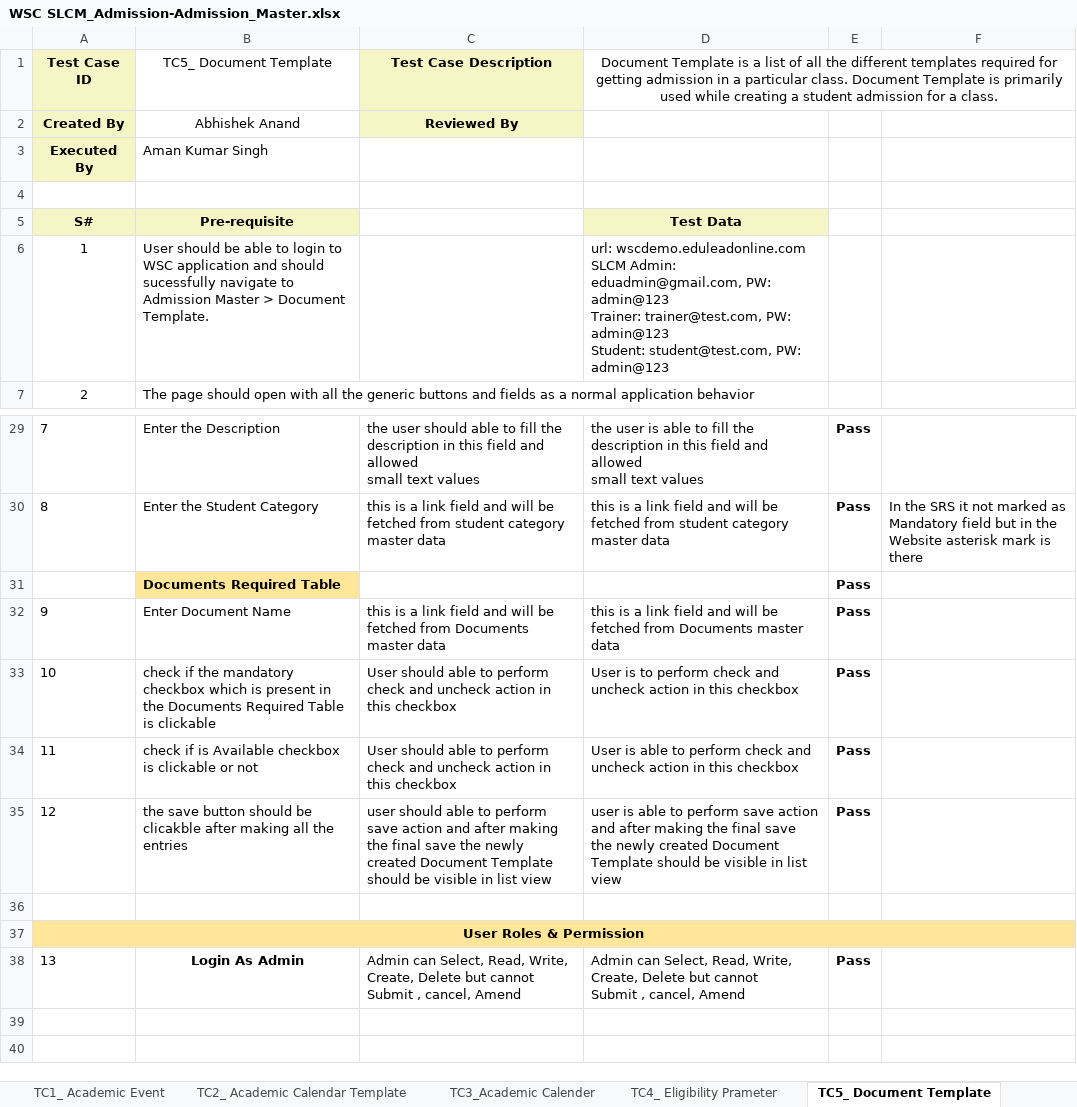
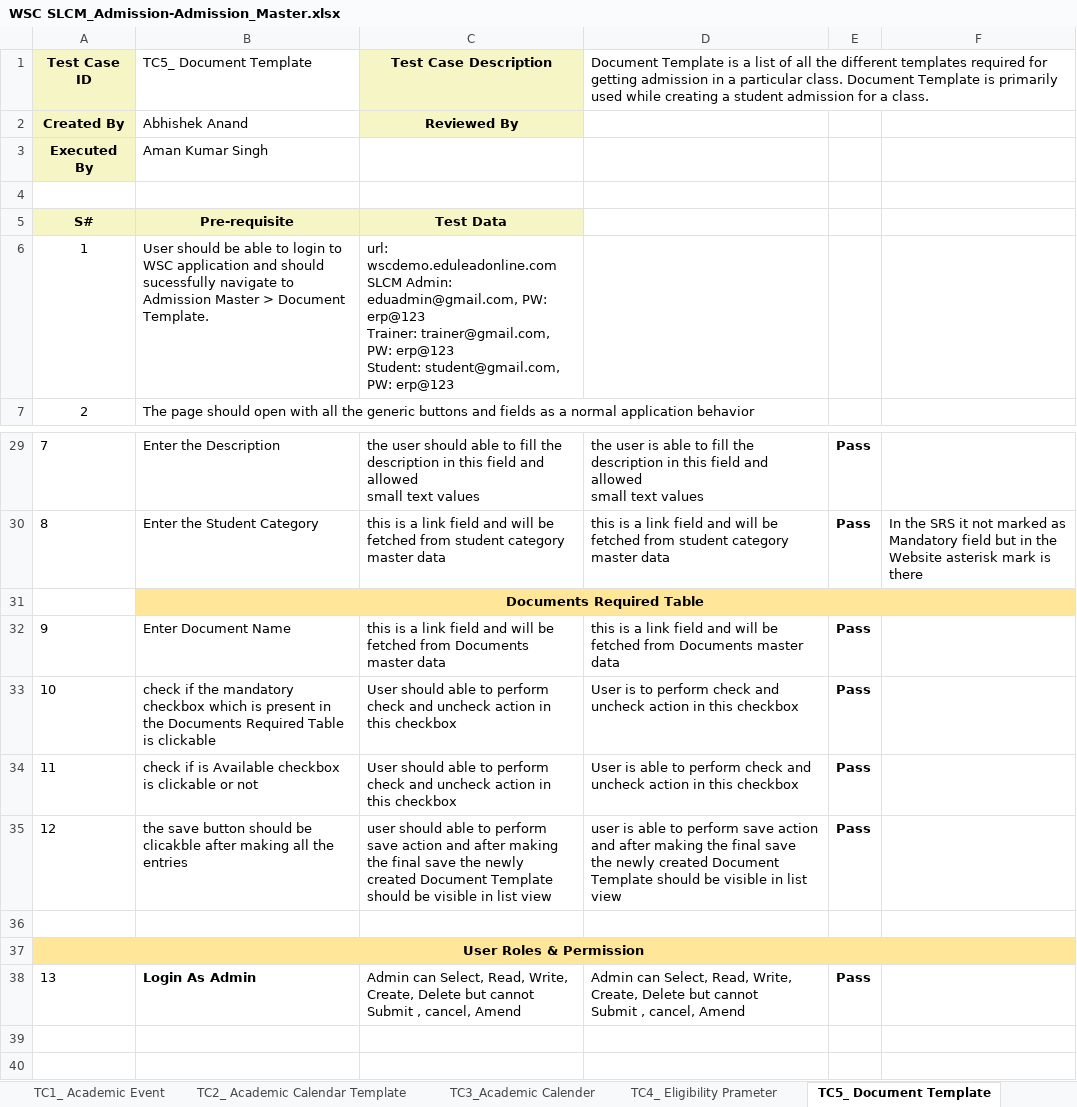
Before and after one commit to subhodeepGit/SOUL-Documents, an Excel workbook: WSC/Test Report/SLCM/WSC SLCM_Admission-Admission_Master.xlsx, sheet TC5_ Document Template, drawn as a sheet; only a part is shown, gaps mark what is left out; values as stored, in another font and other column widths than the file's, no borders; ↵ is a line break in a cell; the diff names each change by its address in the sheet, - before the commit and + after, or states it on an @@ line.

```diff
--- a/WSC/Test Report/SLCM/WSC SLCM_Admission-Admission_Master.xlsx (sheet TC5_ Document Template)
+++ b/WSC/Test Report/SLCM/WSC SLCM_Admission-Admission_Master.xlsx (sheet TC5_ Document Template)
-B1:B2 alignment: center
+B1:B2 alignment: left
-D1 alignment: center
+D1 alignment: left
-C5: (empty)
+C5: Test Data
-C5 fill: none
+C5 fill: #F6F5C5
-D5: Test Data
+D5: (empty)
-D5 fill: #F6F5C5
+D5 fill: none
-C6: (empty)
+C6: url: wscdemo.eduleadonline.com ↵ SLCM Admin: eduadmin@gmail.com, PW: erp@123 ↵ Trainer: trainer@gmail.com, PW: erp@123 ↵ Student: student@gmail.com, PW: erp@123
-D6: url: wscdemo.eduleadonline.com ↵ SLCM Admin: eduadmin@gmail.com, PW: admin@123 ↵ Trainer: trainer@test.com, PW: admin@123 ↵ Student: student@test.com, PW: admin@123
+D6: (empty)
-B31 alignment: left
+B31 alignment: center
+B31:F31 merged
-C31:F31 fill: none
+C31:F31 fill: #FFE699
-E31: Pass
+E31: (empty)
-B38 alignment: center
+B38 alignment: left
```
Also changed, not shown: sheet TC8_Fee Type, sheet TC7_Documents, sheet TC6_Awards, sheet TC4_ Eligibility Prameter, sheet TC3_Academic Calender, sheet TC2_ Academic Calendar Template, 1 more sheet.
